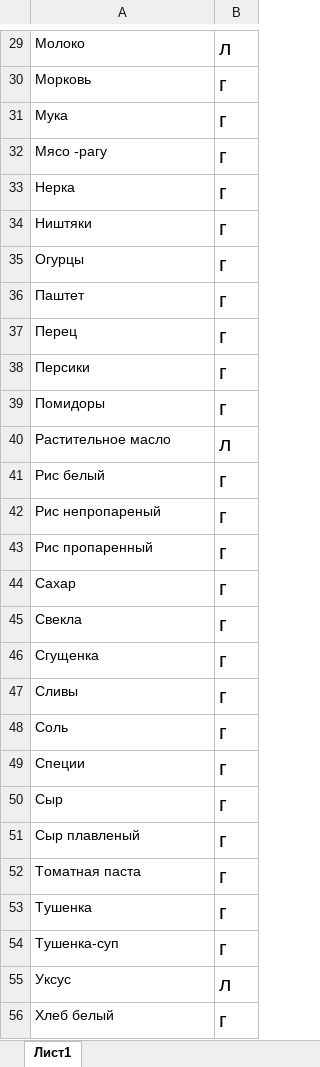
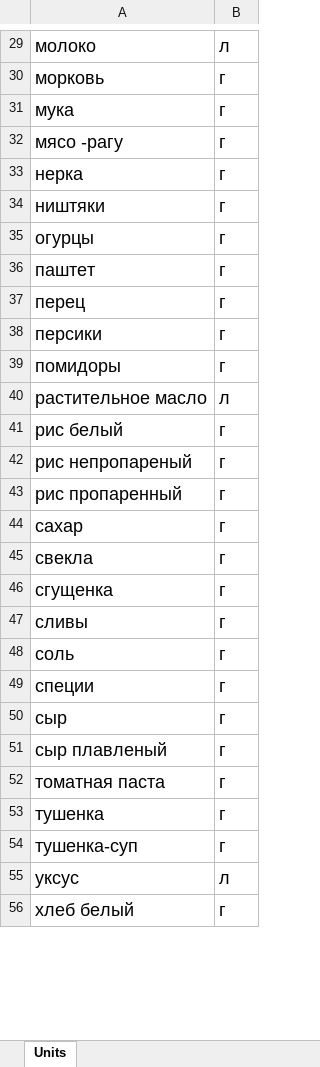
Before and after one commit to timostar1/wald_and_dorf_bot, an Excel workbook: units.xlsx, sheet Units, drawn as a sheet; only a part is shown, gaps mark what is left out; values as stored, in another font and other column widths than the file's, no borders; the diff covers the shown part only; the diff names each change by its address in the sheet, - before the commit and + after, or states it on an @@ line.

```diff
--- a/units.xlsx (sheet Units)
+++ b/units.xlsx (sheet Units)
-sheet tab: Лист1
+sheet tab: Units
@@ A29:A56 text size: larger @@
-A29: Молоко
+A29: молоко
@@ B29:B56 text size: smaller @@
-A30: Морковь
+A30: морковь
-A31: Мука
+A31: мука
-A32: Мясо -рагу
+A32: мясо -рагу
-A33: Нерка
+A33: нерка
-A34: Ништяки
+A34: ништяки
-A35: Огурцы
+A35: огурцы
-A36: Паштет
+A36: паштет
-A37: Перец
+A37: перец
-A38: Персики
+A38: персики
-A39: Помидоры
+A39: помидоры
-A40: Растительное масло
+A40: растительное масло
-A41: Рис белый
+A41: рис белый
-A42: Рис непропареный
+A42: рис непропареный
-A43: Рис пропаренный
+A43: рис пропаренный
-A44: Сахар
+A44: сахар
-A45: Свекла
+A45: свекла
-A46: Сгущенка
+A46: сгущенка
-A47: Сливы
+A47: сливы
-A48: Соль
+A48: соль
-A49: Специи
+A49: специи
-A50: Сыр
+A50: сыр
-A51: Сыр плавленый
+A51: сыр плавленый
-A52: Томатная паста
+A52: томатная паста
-A53: Тушенка
+A53: тушенка
-A54: Тушенка-суп
+A54: тушенка-суп
-A55: Уксус
+A55: уксус
-A56: Хлеб белый
+A56: хлеб белый
```
Also changed, not shown: 31 edited cells and cell formats elsewhere in this sheet, ingredients.xlsx, 5 other files.
